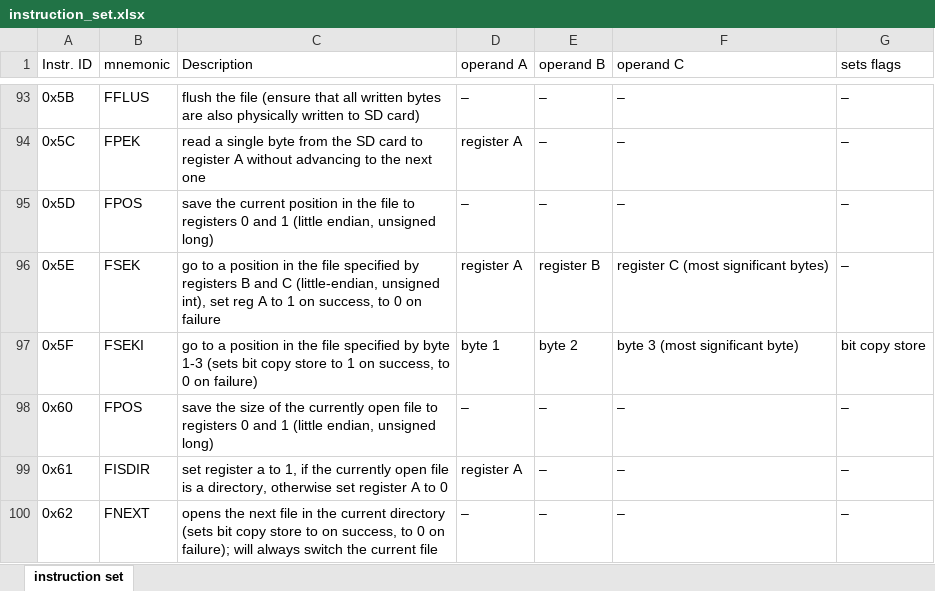
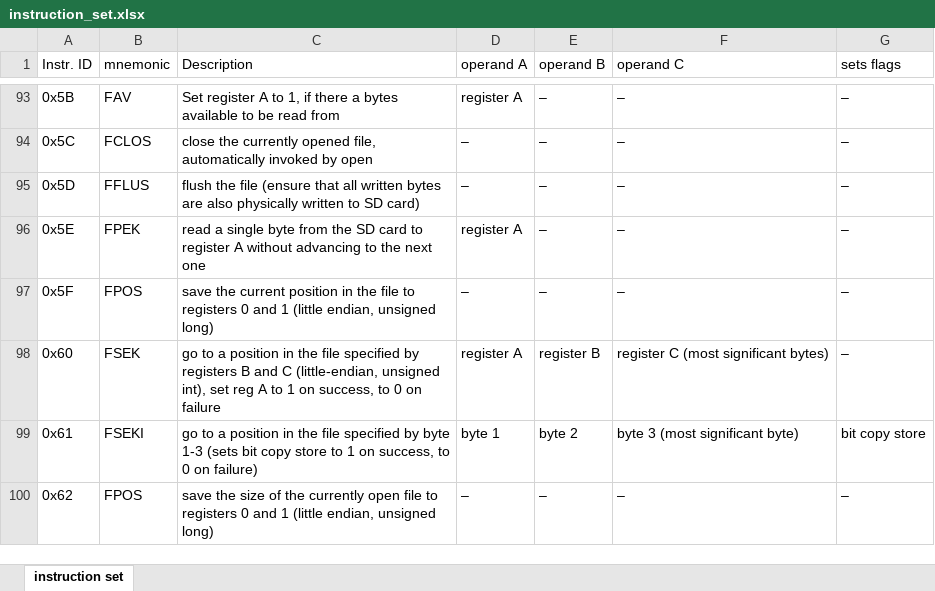
Before and after one commit to JustAnotherJavaProgrammer/ArduOS, an Excel workbook: res/instruction_set.xlsx, sheet instruction set, drawn as a sheet; only a part is shown, gaps mark what is left out; values as stored, in another font and other column widths than the file's, no cell formats; conditional formats not drawn; the diff covers the shown part only; the diff names each change by its address in the sheet, - before the commit and + after, or states it on an @@ line.

Commit message:
added the sclr instructions

```diff
--- a/res/instruction_set.xlsx (sheet instruction set)
+++ b/res/instruction_set.xlsx (sheet instruction set)
-B93 (mnemonic): FFLUS
+B93 (mnemonic): FAV
-C93 (Description): flush the file (ensure that all written bytes are also physically written to SD card)
+C93 (Description): Set register A to 1, if there a bytes available to be read from
-D93 (operand A): –
+D93 (operand A): register A
-B94 (mnemonic): FPEK
+B94 (mnemonic): FCLOS
-C94 (Description): read a single byte from the SD card to register A without advancing to the next one
+C94 (Description): close the currently opened file, automatically invoked by open
-D94 (operand A): register A
+D94 (operand A): –
-B95 (mnemonic): FPOS
+B95 (mnemonic): FFLUS
-C95 (Description): save the current position in the file to registers 0 and 1 (little endian, unsigned long)
+C95 (Description): flush the file (ensure that all written bytes are also physically written to SD card)
-B96 (mnemonic): FSEK
+B96 (mnemonic): FPEK
-C96 (Description): go to a position in the file specified by registers B and C (little-endian, unsigned int), set reg A to 1 on success, to 0 on failure
+C96 (Description): read a single byte from the SD card to register A without advancing to the next one
-E96 (operand B): register B
+E96 (operand B): –
-F96 (operand C): register C (most significant bytes)
+F96 (operand C): –
-B97 (mnemonic): FSEKI
+B97 (mnemonic): FPOS
-C97 (Description): go to a position in the file specified by byte 1-3 (sets bit copy store to 1 on success, to 0 on failure)
+C97 (Description): save the current position in the file to registers 0 and 1 (little endian, unsigned long)
-D97 (operand A): byte 1
+D97 (operand A): –
-E97 (operand B): byte 2
+E97 (operand B): –
-F97 (operand C): byte 3 (most significant byte)
+F97 (operand C): –
-G97 (sets flags): bit copy store
+G97 (sets flags): –
-B98 (mnemonic): FPOS
+B98 (mnemonic): FSEK
-C98 (Description): save the size of the currently open file to registers 0 and 1 (little endian, unsigned long)
+C98 (Description): go to a position in the file specified by registers B and C (little-endian, unsigned int), set reg A to 1 on success, to 0 on failure
-D98 (operand A): –
+D98 (operand A): register A
-E98 (operand B): –
+E98 (operand B): register B
-F98 (operand C): –
+F98 (operand C): register C (most significant bytes)
-B99 (mnemonic): FISDIR
+B99 (mnemonic): FSEKI
-C99 (Description): set register a to 1, if the currently open file is a directory, otherwise set register A to 0
+C99 (Description): go to a position in the file specified by byte 1-3 (sets bit copy store to 1 on success, to 0 on failure)
-D99 (operand A): register A
+D99 (operand A): byte 1
-E99 (operand B): –
+E99 (operand B): byte 2
-F99 (operand C): –
+F99 (operand C): byte 3 (most significant byte)
-G99 (sets flags): –
+G99 (sets flags): bit copy store
-B100 (mnemonic): FNEXT
+B100 (mnemonic): FPOS
-C100 (Description): opens the next file in the current directory (sets bit copy store to on success, to 0 on failure); will always switch the current file
+C100 (Description): save the size of the currently open file to registers 0 and 1 (little endian, unsigned long)
```
Also changed, not shown: 2 added rows, 2 removed rows and 78 edited cells elsewhere in this sheet, cell formats, 1 other file.
